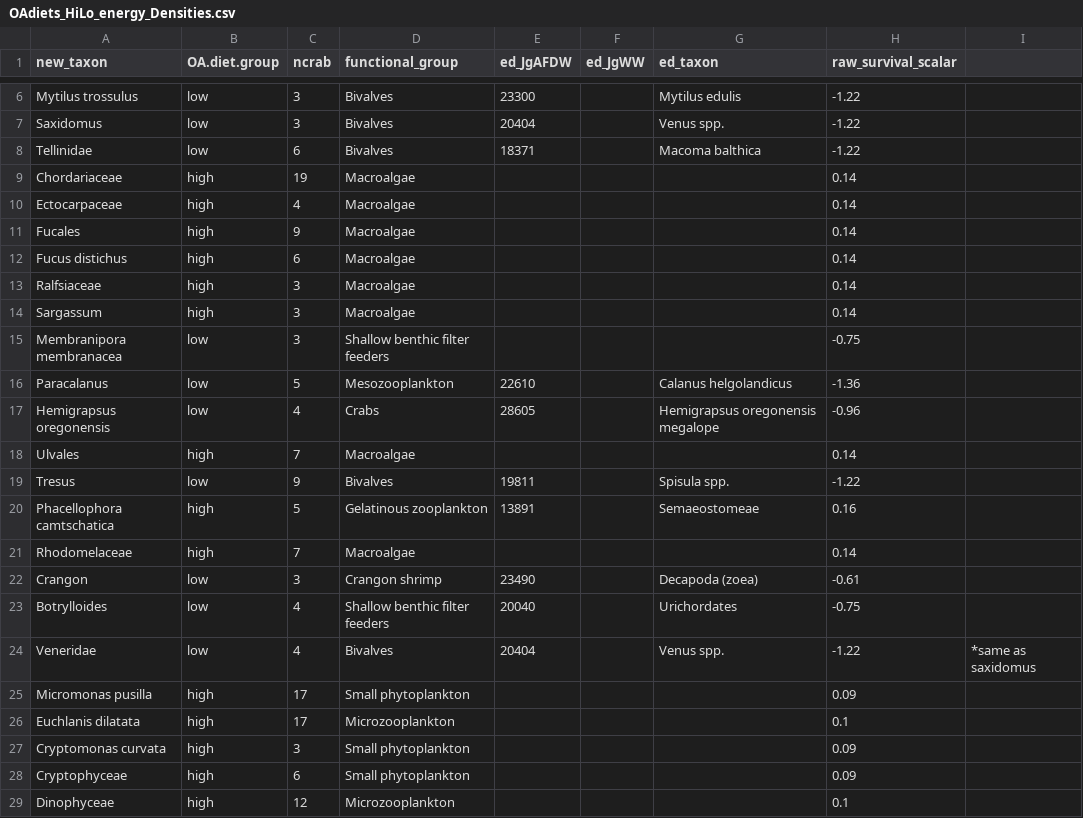
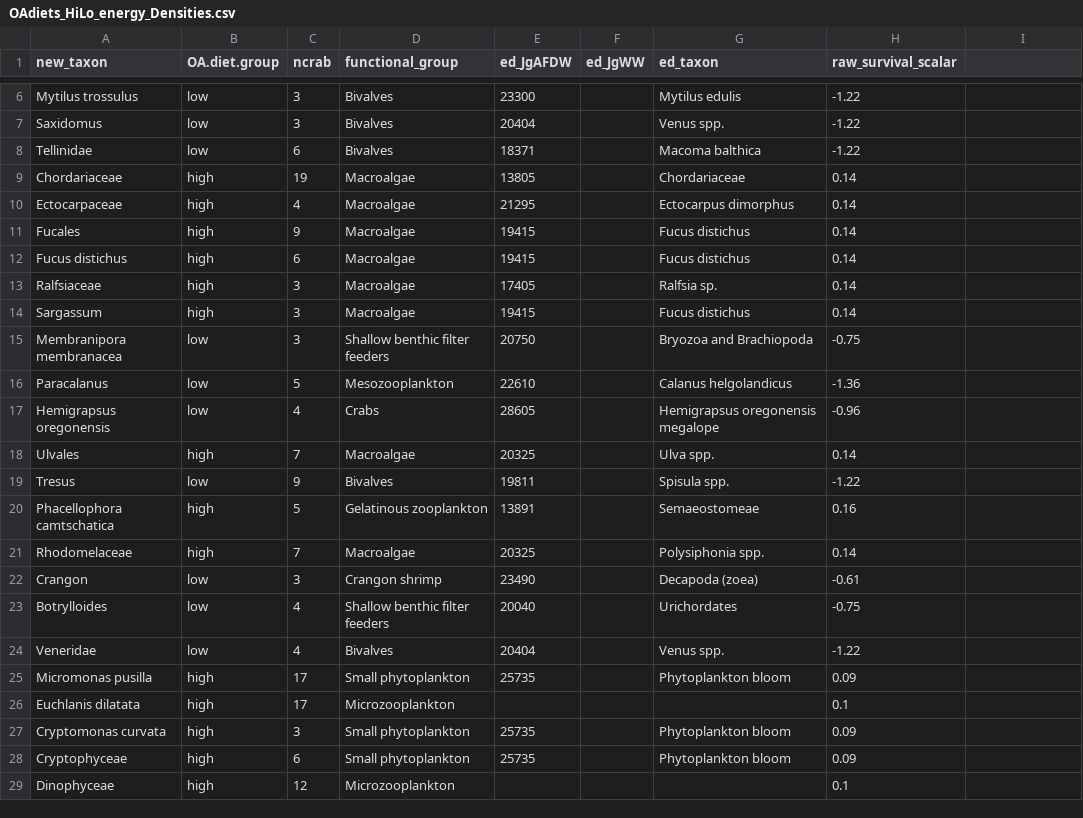
Before and after one commit to mfisher5/DungyDietAssessment, a CSV file: data/bioE/OAdiets_HiLo_energy_Densities.csv, drawn as a sheet; only a part is shown, gaps mark what is left out; the diff names each change by its address in the sheet, - before the commit and + after, or states it on an @@ line.

```diff
--- a/data/bioE/OAdiets_HiLo_energy_Densities.csv
+++ b/data/bioE/OAdiets_HiLo_energy_Densities.csv
-E9 (ed_JgAFDW): (empty)
+E9 (ed_JgAFDW): 13805
-G9 (ed_taxon): (empty)
+G9 (ed_taxon): Chordariaceae
-E10 (ed_JgAFDW): (empty)
+E10 (ed_JgAFDW): 21295
-G10 (ed_taxon): (empty)
+G10 (ed_taxon): Ectocarpus dimorphus
-E11:E12 (ed_JgAFDW): (empty)
+E11:E12 (ed_JgAFDW): 19415
-G11:G12 (ed_taxon): (empty)
+G11:G12 (ed_taxon): Fucus distichus
-E13 (ed_JgAFDW): (empty)
+E13 (ed_JgAFDW): 17405
-G13 (ed_taxon): (empty)
+G13 (ed_taxon): Ralfsia sp.
-E14 (ed_JgAFDW): (empty)
+E14 (ed_JgAFDW): 19415
-G14 (ed_taxon): (empty)
+G14 (ed_taxon): Fucus distichus
-E15 (ed_JgAFDW): (empty)
+E15 (ed_JgAFDW): 20750
-G15 (ed_taxon): (empty)
+G15 (ed_taxon): Bryozoa and Brachiopoda
-E18 (ed_JgAFDW): (empty)
+E18 (ed_JgAFDW): 20325
-G18 (ed_taxon): (empty)
+G18 (ed_taxon): Ulva spp.
-E21 (ed_JgAFDW): (empty)
+E21 (ed_JgAFDW): 20325
-G21 (ed_taxon): (empty)
+G21 (ed_taxon): Polysiphonia spp.
-I24: *same as saxidomus
+I24: (empty)
-E25 (ed_JgAFDW): (empty)
+E25 (ed_JgAFDW): 25735
-G25 (ed_taxon): (empty)
+G25 (ed_taxon): Phytoplankton bloom
-E27:E28 (ed_JgAFDW): (empty)
+E27:E28 (ed_JgAFDW): 25735
-G27:G28 (ed_taxon): (empty)
+G27:G28 (ed_taxon): Phytoplankton bloom
```
Also changed, not shown: 1 other file.
